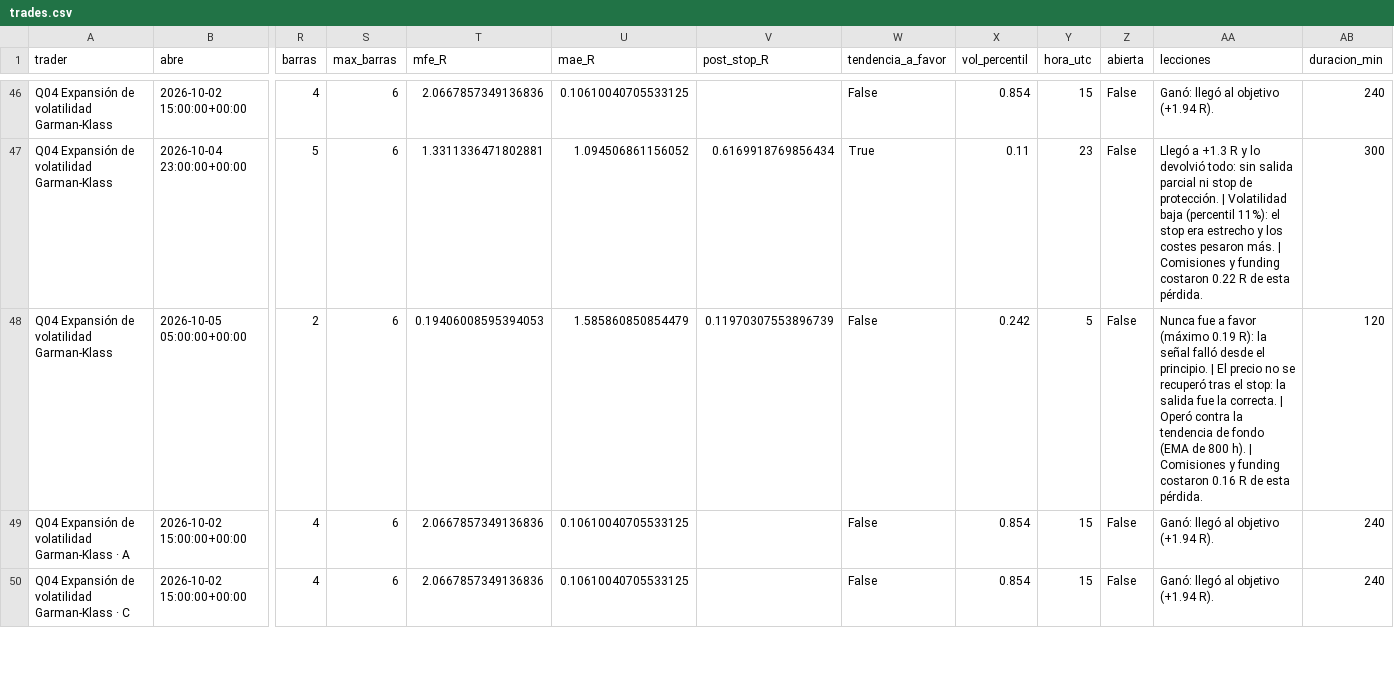
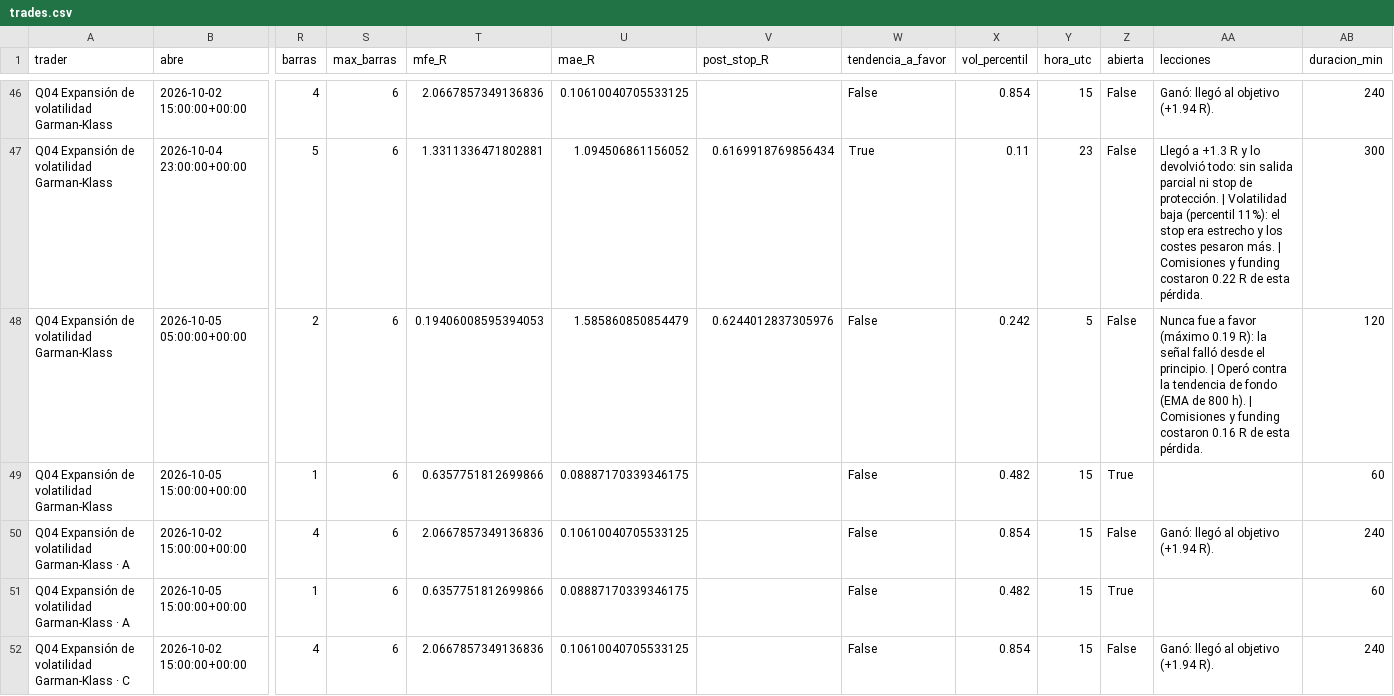
Before and after one commit to josecarrera2708-wq/viral-video-saas, a CSV file: millonary/paper_state/mesa1h/trades.csv, drawn as a sheet; only a part is shown, gaps mark what is left out; rows hold the shown columns only; the diff covers the shown part only; the diff names each change by its address in the sheet, - before the commit and + after, or states it on an @@ line.

```diff
--- a/millonary/paper_state/mesa1h/trades.csv
+++ b/millonary/paper_state/mesa1h/trades.csv
-V48 (post_stop_R): 0.11970307553896739
+V48 (post_stop_R): 0.6244012837305976
-AA48 (lecciones): …principio. | El precio no se recuperó tras el stop: la salida fue la correcta. | Operó contra…
+AA48 (lecciones): …principio. | Operó contra…
+row 49: Q04 Expansión de volatilidad Garman-Klass | 2026-10-05 15:00:00+00:00 | 1 | 6 | 0.6357751812699866 | 0.08887170339346175 |  | False | 0.482 | 15 | True |  | 60
+row 51: Q04 Expansión de volatilidad Garman-Klass · A | 2026-10-05 15:00:00+00:00 | 1 | 6 | 0.6357751812699866 | 0.08887170339346175 |  | False | 0.482 | 15 | True |  | 60
```
Also changed, not shown: 1 added row and 4 edited cells elsewhere in this file, millonary/paper_state/intradia/trades.csv, millonary/paper_state/intradia/trades_mejoras.csv, 12 other files.
